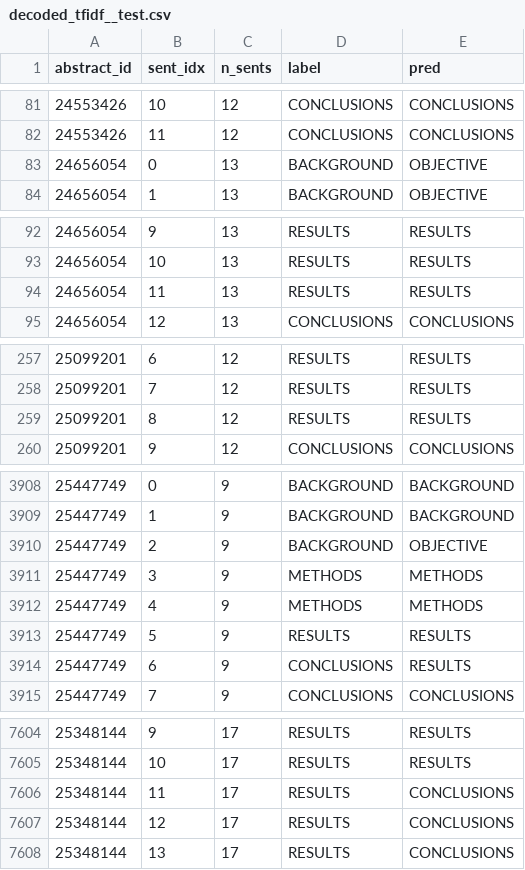
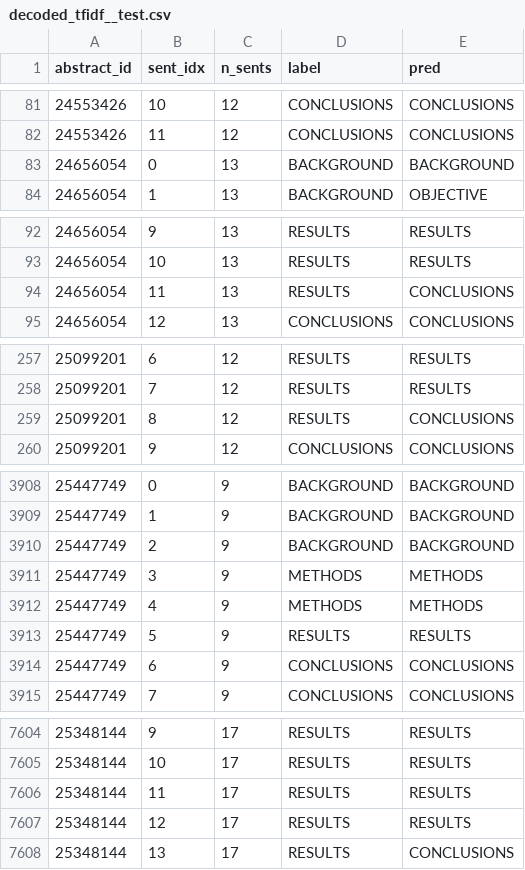
Before and after one commit to Gdhiaeddine/nlp-text, a CSV file: medstruct/results/preds/decoded_tfidf__test.csv, drawn as a sheet; only a part is shown, gaps mark what is left out; the diff covers the shown part only.

```diff
--- a/medstruct/results/preds/decoded_tfidf__test.csv
+++ b/medstruct/results/preds/decoded_tfidf__test.csv
@@ -82,3 +82,3 @@ abstract_id,sent_idx,n_sents,label,pred
 24553426,11,12,CONCLUSIONS,CONCLUSIONS
-24656054,0,13,BACKGROUND,OBJECTIVE
+24656054,0,13,BACKGROUND,BACKGROUND
 24656054,1,13,BACKGROUND,OBJECTIVE
@@ -93,3 +93,3 @@ abstract_id,sent_idx,n_sents,label,pred
 24656054,10,13,RESULTS,RESULTS
-24656054,11,13,RESULTS,RESULTS
+24656054,11,13,RESULTS,CONCLUSIONS
 24656054,12,13,CONCLUSIONS,CONCLUSIONS
@@ -258,3 +258,3 @@ abstract_id,sent_idx,n_sents,label,pred
 25099201,7,12,RESULTS,RESULTS
-25099201,8,12,RESULTS,RESULTS
+25099201,8,12,RESULTS,CONCLUSIONS
 25099201,9,12,CONCLUSIONS,CONCLUSIONS
@@ -3909,3 +3909,3 @@ abstract_id,sent_idx,n_sents,label,pred
 25447749,1,9,BACKGROUND,BACKGROUND
-25447749,2,9,BACKGROUND,OBJECTIVE
+25447749,2,9,BACKGROUND,BACKGROUND
 25447749,3,9,METHODS,METHODS
@@ -3913,3 +3913,3 @@ abstract_id,sent_idx,n_sents,label,pred
 25447749,5,9,RESULTS,RESULTS
-25447749,6,9,CONCLUSIONS,RESULTS
+25447749,6,9,CONCLUSIONS,CONCLUSIONS
 25447749,7,9,CONCLUSIONS,CONCLUSIONS
@@ -7605,4 +7605,4 @@ abstract_id,sent_idx,n_sents,label,pred
 25348144,10,17,RESULTS,RESULTS
-25348144,11,17,RESULTS,CONCLUSIONS
-25348144,12,17,RESULTS,CONCLUSIONS
+25348144,11,17,RESULTS,RESULTS
+25348144,12,17,RESULTS,RESULTS
 25348144,13,17,RESULTS,CONCLUSIONS
```
Also changed, not shown: 89 edited cells elsewhere in this file, medstruct/results/preds/tfidf__dev.csv, medstruct/results/preds/tfidf__test.csv, 7 other files.
